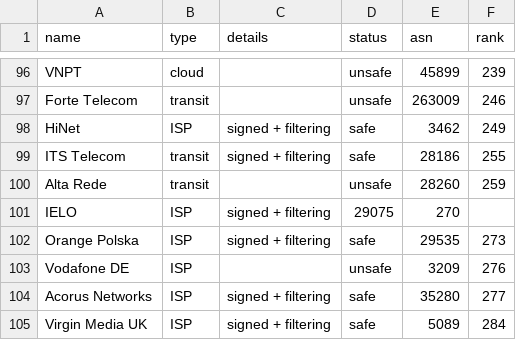
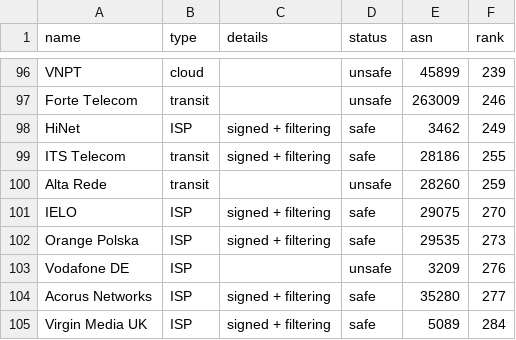
Before and after one commit to cloudflare/isbgpsafeyet.com, a CSV file: data/operators.csv, drawn as a sheet; only a part is shown, gaps mark what is left out.

Commit message:
Update operators.csv

```diff
--- a/data/operators.csv
+++ b/data/operators.csv
@@ -100,3 +100,3 @@ ITS Telecom,transit,signed + filtering,safe,28186,255
 Alta Rede,transit,,unsafe,28260,259
-IELO,ISP,signed + filtering,29075,270
+IELO,ISP,signed + filtering,safe,29075,270
 Orange Polska,ISP,signed + filtering,safe,29535,273
```
